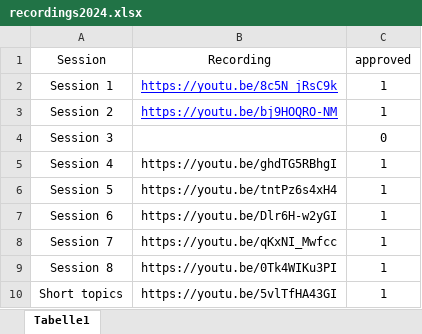
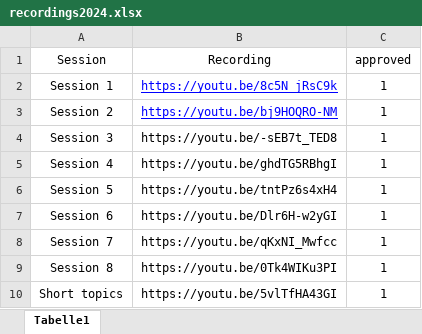
Before and after one commit to efspieurope/workshop, an Excel workbook: data/2024/recordings2024.xlsx, sheet Tabelle1, drawn as a sheet; values as stored, in another font and other column widths than the file's, no borders; the diff names each change by its address in the sheet, - before the commit and + after, or states it on an @@ line.

```diff
--- a/data/2024/recordings2024.xlsx (sheet Tabelle1)
+++ b/data/2024/recordings2024.xlsx (sheet Tabelle1)
-B4 (Recording): (empty)
+B4 (Recording): https://youtu.be/-sEB7t_TED8
-C4 (approved): 0
+C4 (approved): 1
```
Also changed, not shown: 3 other files.
